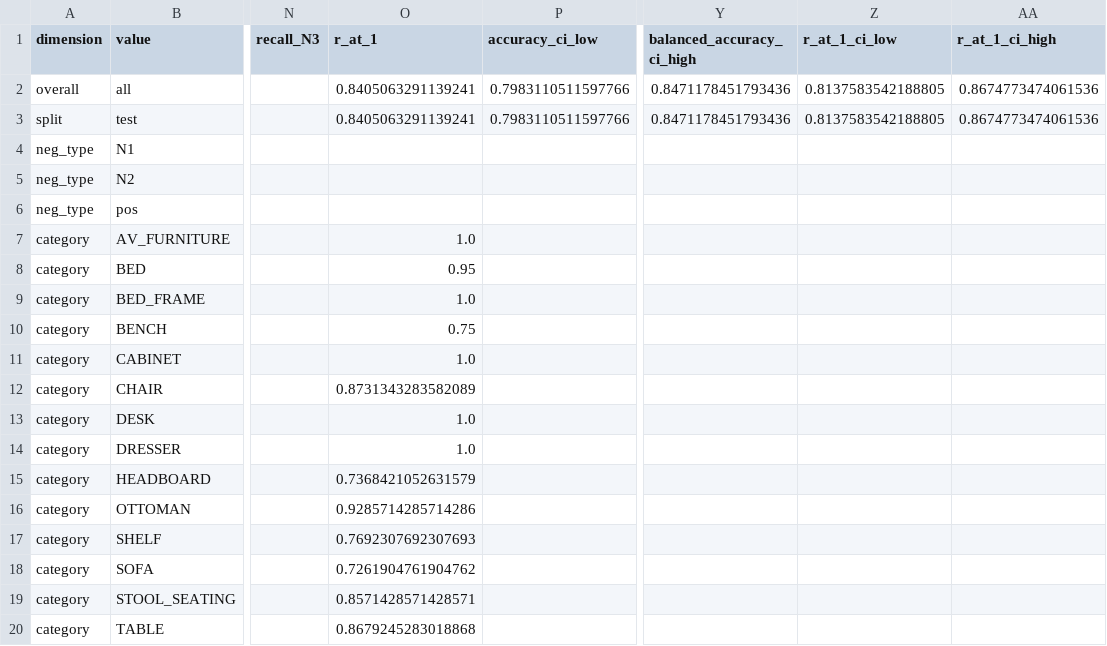
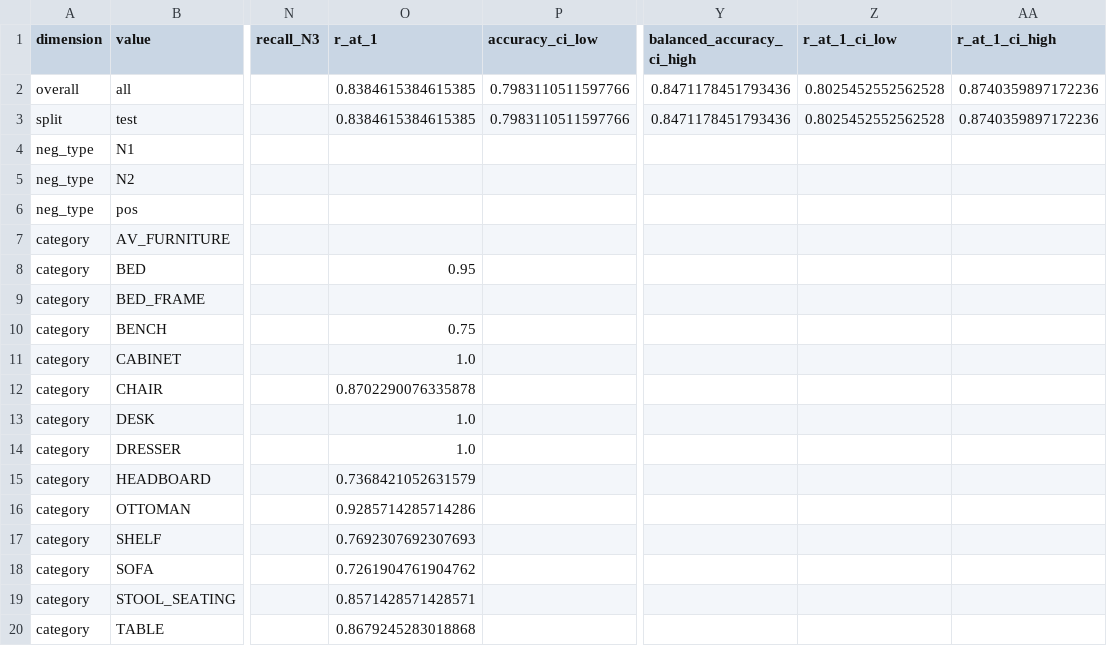
Before and after one commit to kkkira-1212/cse6740, a CSV file: scores/align_b_zero_shot_eval.csv, drawn as a sheet; only a part is shown, gaps mark what is left out; the diff names each change by its address in the sheet, - before the commit and + after, or states it on an @@ line.

```diff
--- a/scores/align_b_zero_shot_eval.csv
+++ b/scores/align_b_zero_shot_eval.csv
-O2:O3 (r_at_1): 0.8405063291139241
+O2:O3 (r_at_1): 0.8384615384615385
-Z2:Z3 (r_at_1_ci_low): 0.8137583542188805
+Z2:Z3 (r_at_1_ci_low): 0.8025452552562528
-AA2:AA3 (r_at_1_ci_high): 0.8674773474061536
+AA2:AA3 (r_at_1_ci_high): 0.8740359897172236
-O7 (r_at_1): 1.0
+O7 (r_at_1): (empty)
-O9 (r_at_1): 1.0
+O9 (r_at_1): (empty)
-O12 (r_at_1): 0.8731343283582089
+O12 (r_at_1): 0.8702290076335878
```
Also changed, not shown: scores/blip_itm_b_zero_shot_eval.csv, scores/clip_l14_zero_shot_eval.csv, 10 other files.
